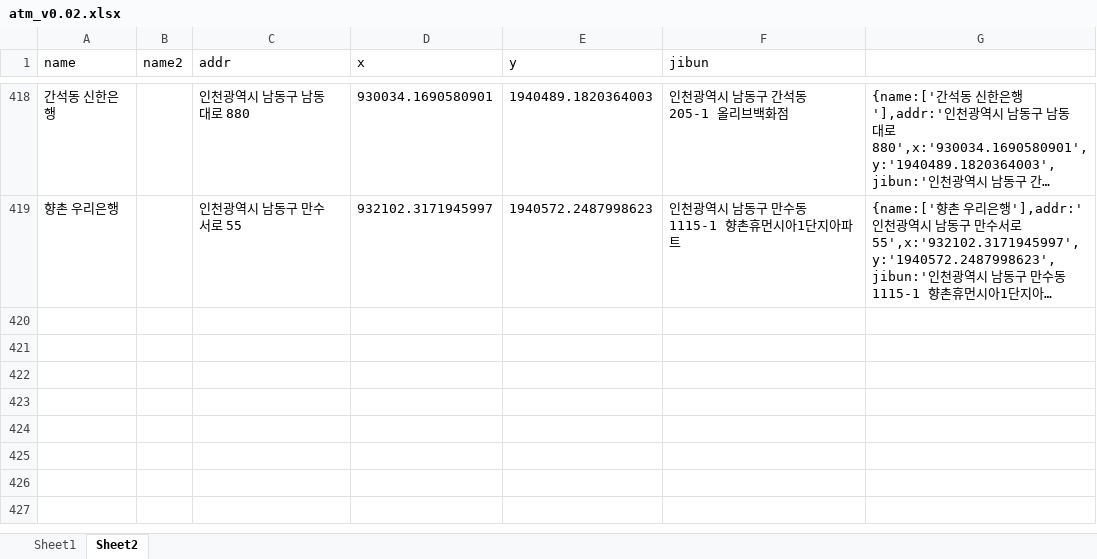
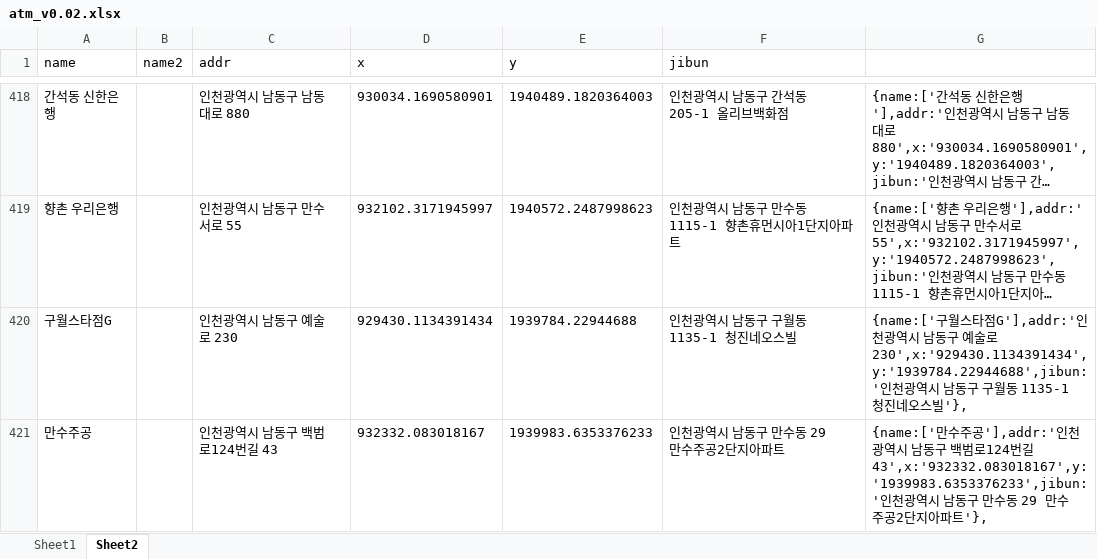
Before and after one commit to hyeokpark/atm, an Excel workbook: atm_v0.02.xlsx, sheet Sheet2, drawn as a sheet; only a part is shown, gaps mark what is left out; long unchanged cells end in …; values as stored, in another font and other column widths than the file's, no borders; the diff names each change by its address in the sheet, - before the commit and + after, or states it on an @@ line.

```diff
--- a/atm_v0.02.xlsx (sheet Sheet2)
+++ b/atm_v0.02.xlsx (sheet Sheet2)
+row 420: 구월스타점G |  | 인천광역시 남동구 예술로 230 | 929430.1134391434 | 1939784.22944688 | 인천광역시 남동구 구월동 1135-1 청진네오스빌 | {name:['구월스타점G'],addr:'인천광역시 남동구 예술로 230',x:'929430.1134391434',y:'1939784.22944688',jibun:'인천광역시 남동구 구월동 1135-1 청진네오스빌'},
+row 421: 만수주공 |  | 인천광역시 남동구 백범로124번길 43 | 932332.083018167 | 1939983.6353376233 | 인천광역시 남동구 만수동 29 만수주공2단지아파트 | {name:['만수주공'],addr:'인천광역시 남동구 백범로124번길 43',x:'932332.083018167',y:'1939983.6353376233',jibun:'인천광역시 남동구 만수동 29 만수주공2단지아파트'},
```
Also changed, not shown: 1 other file.
